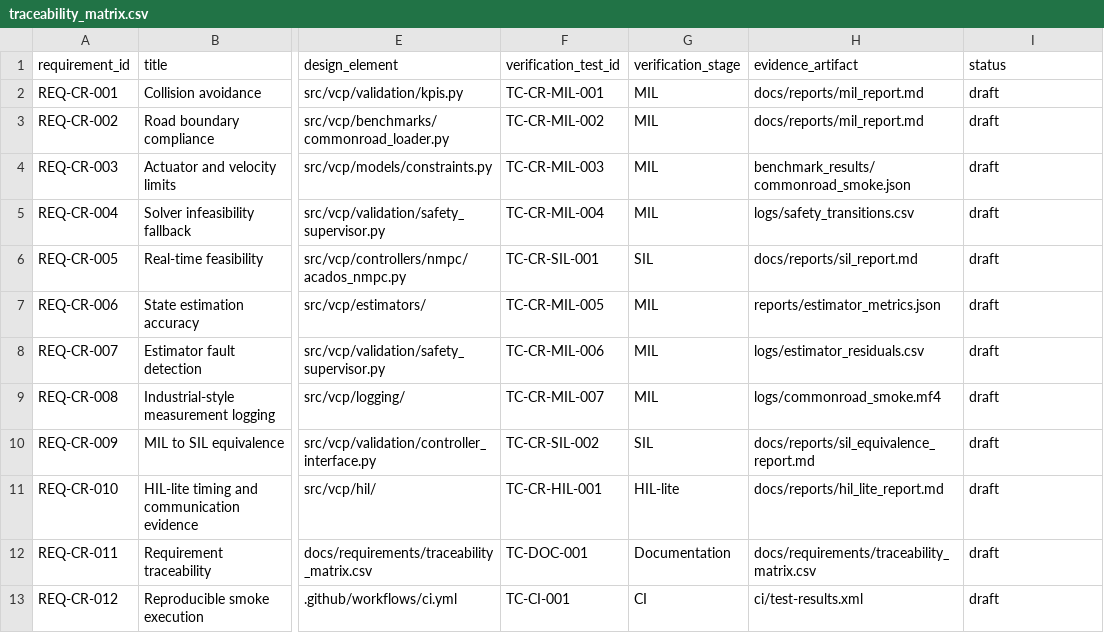
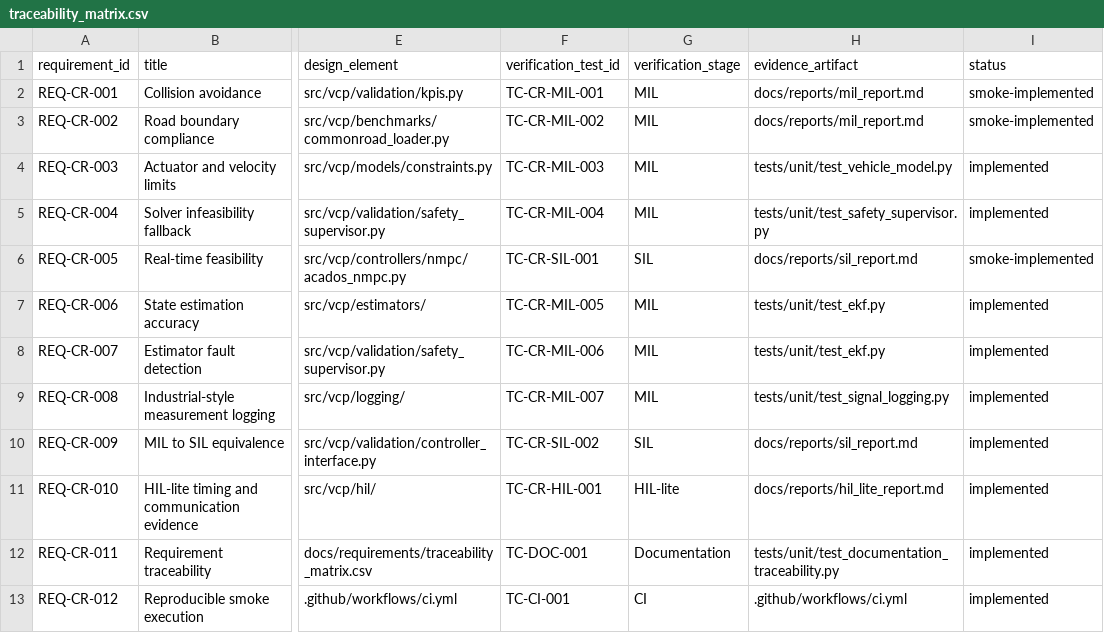
Before and after one commit to 96sanjay/vmodel-control-pipeline, a CSV file: docs/requirements/traceability_matrix.csv, drawn as a sheet; only a part is shown, gaps mark what is left out; the diff names each change by its address in the sheet, - before the commit and + after, or states it on an @@ line.

Commit message:
Add final portfolio reports

```diff
--- a/docs/requirements/traceability_matrix.csv
+++ b/docs/requirements/traceability_matrix.csv
-I2:I3 (status): draft
+I2:I3 (status): smoke-implemented
-H4 (evidence_artifact): benchmark_results/commonroad_smoke.json
+H4 (evidence_artifact): tests/unit/test_vehicle_model.py
-I4:I5 (status): draft
+I4:I5 (status): implemented
-H5 (evidence_artifact): logs/safety_transitions.csv
+H5 (evidence_artifact): tests/unit/test_safety_supervisor.py
-I6 (status): draft
+I6 (status): smoke-implemented
-H7 (evidence_artifact): reports/estimator_metrics.json
+H7 (evidence_artifact): tests/unit/test_ekf.py
-I7:I13 (status): draft
+I7:I13 (status): implemented
-H8 (evidence_artifact): logs/estimator_residuals.csv
+H8 (evidence_artifact): tests/unit/test_ekf.py
-H9 (evidence_artifact): logs/commonroad_smoke.mf4
+H9 (evidence_artifact): tests/unit/test_signal_logging.py
-H10 (evidence_artifact): docs/reports/sil_equivalence_report.md
+H10 (evidence_artifact): docs/reports/sil_report.md
-H12 (evidence_artifact): docs/requirements/traceability_matrix.csv
+H12 (evidence_artifact): tests/unit/test_documentation_traceability.py
-H13 (evidence_artifact): ci/test-results.xml
+H13 (evidence_artifact): .github/workflows/ci.yml
```
Also changed, not shown: 6 other files.
